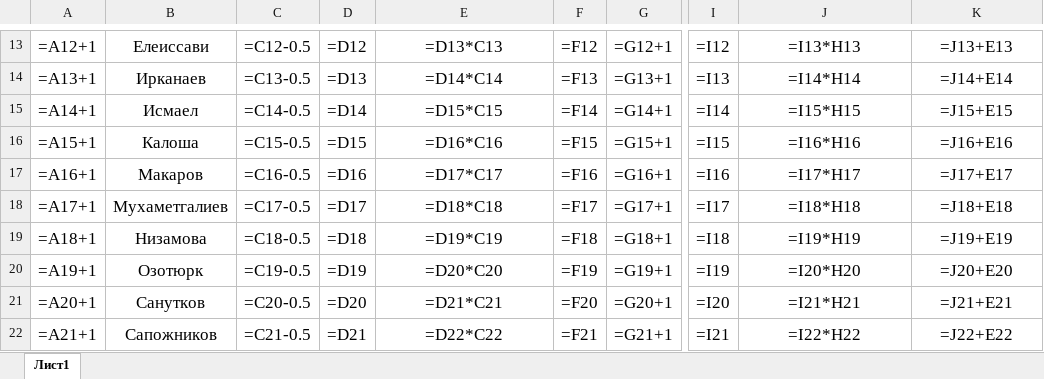
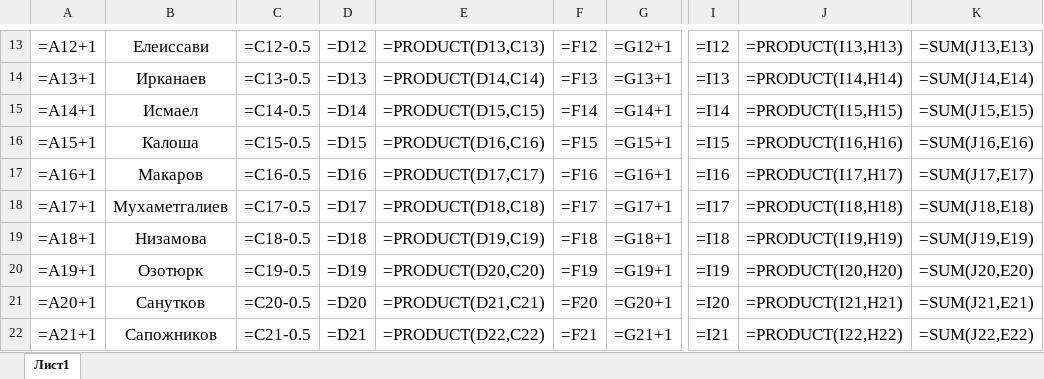
Before and after one commit to Ilya-Petrovich/IT_LR, an Excel workbook: LR3/table_1_25.xlsx, sheet Лист1, drawn as a sheet; only a part is shown, gaps mark what is left out; values as stored, in another font and other column widths than the file's, no borders; formulas are shown in place of their values; the diff covers the shown part only; the diff names each change by its address in the sheet, - before the commit and + after, or states it on an @@ line.

```diff
--- a/LR3/table_1_25.xlsx (sheet Лист1)
+++ b/LR3/table_1_25.xlsx (sheet Лист1)
-E13: =D13*C13
+E13: =PRODUCT(D13,C13)
-J13: =I13*H13
+J13: =PRODUCT(I13,H13)
-K13: =J13+E13
+K13: =SUM(J13,E13)
-E14: =D14*C14
+E14: =PRODUCT(D14,C14)
-J14: =I14*H14
+J14: =PRODUCT(I14,H14)
-K14: =J14+E14
+K14: =SUM(J14,E14)
-E15: =D15*C15
+E15: =PRODUCT(D15,C15)
-J15: =I15*H15
+J15: =PRODUCT(I15,H15)
-K15: =J15+E15
+K15: =SUM(J15,E15)
-E16: =D16*C16
+E16: =PRODUCT(D16,C16)
-J16: =I16*H16
+J16: =PRODUCT(I16,H16)
-K16: =J16+E16
+K16: =SUM(J16,E16)
-E17: =D17*C17
+E17: =PRODUCT(D17,C17)
-J17: =I17*H17
+J17: =PRODUCT(I17,H17)
-K17: =J17+E17
+K17: =SUM(J17,E17)
-E18: =D18*C18
+E18: =PRODUCT(D18,C18)
-J18: =I18*H18
+J18: =PRODUCT(I18,H18)
-K18: =J18+E18
+K18: =SUM(J18,E18)
-E19: =D19*C19
+E19: =PRODUCT(D19,C19)
-J19: =I19*H19
+J19: =PRODUCT(I19,H19)
-K19: =J19+E19
+K19: =SUM(J19,E19)
-E20: =D20*C20
+E20: =PRODUCT(D20,C20)
-J20: =I20*H20
+J20: =PRODUCT(I20,H20)
-K20: =J20+E20
+K20: =SUM(J20,E20)
-E21: =D21*C21
+E21: =PRODUCT(D21,C21)
-J21: =I21*H21
+J21: =PRODUCT(I21,H21)
-K21: =J21+E21
+K21: =SUM(J21,E21)
-E22: =D22*C22
+E22: =PRODUCT(D22,C22)
-J22: =I22*H22
+J22: =PRODUCT(I22,H22)
-K22: =J22+E22
+K22: =SUM(J22,E22)
```
Also changed, not shown: 81 edited cells elsewhere in this sheet.
